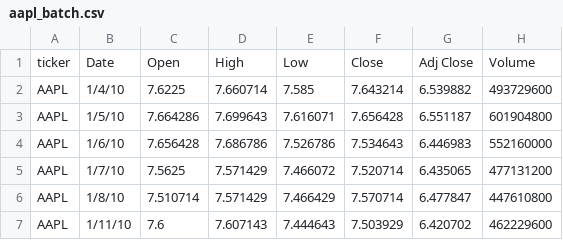
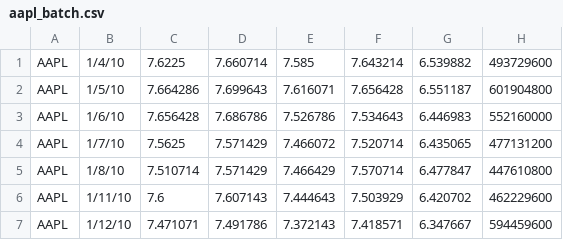
Before and after one commit to abdulkhan94/BigDataTechnology, a CSV file: Financial_Stock_Data_Pipeline/source_data/aapl_batch.csv, drawn as a sheet; only a part is shown; the shorter side is filled out with more unchanged rows.

```diff
--- a/Financial_Stock_Data_Pipeline/source_data/aapl_batch.csv
+++ b/Financial_Stock_Data_Pipeline/source_data/aapl_batch.csv
@@ -1,2 +1 @@
-ticker,Date,Open,High,Low,Close,Adj Close,Volume
 AAPL,1/4/10,7.6225,7.660714,7.585,7.643214,6.539882,493729600
```
Also changed, not shown: Financial_Stock_Data_Pipeline/source_data/aapl_streaming_apr.csv, Financial_Stock_Data_Pipeline/source_data/aapl_streaming_test.csv, 11 other files.
